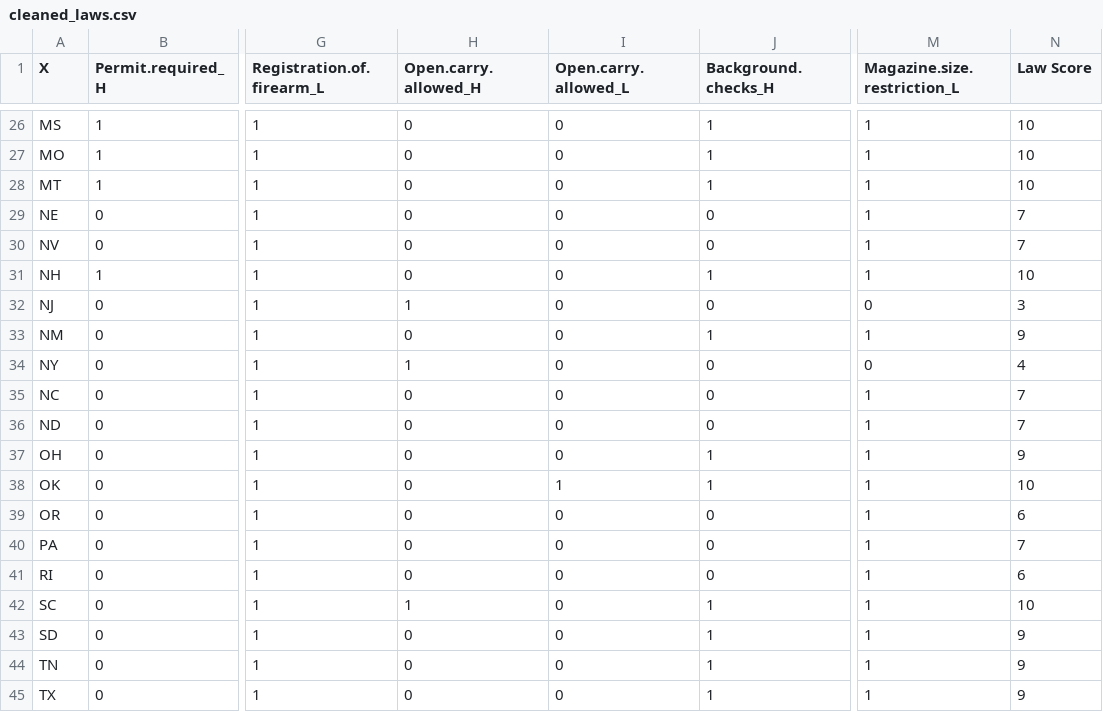
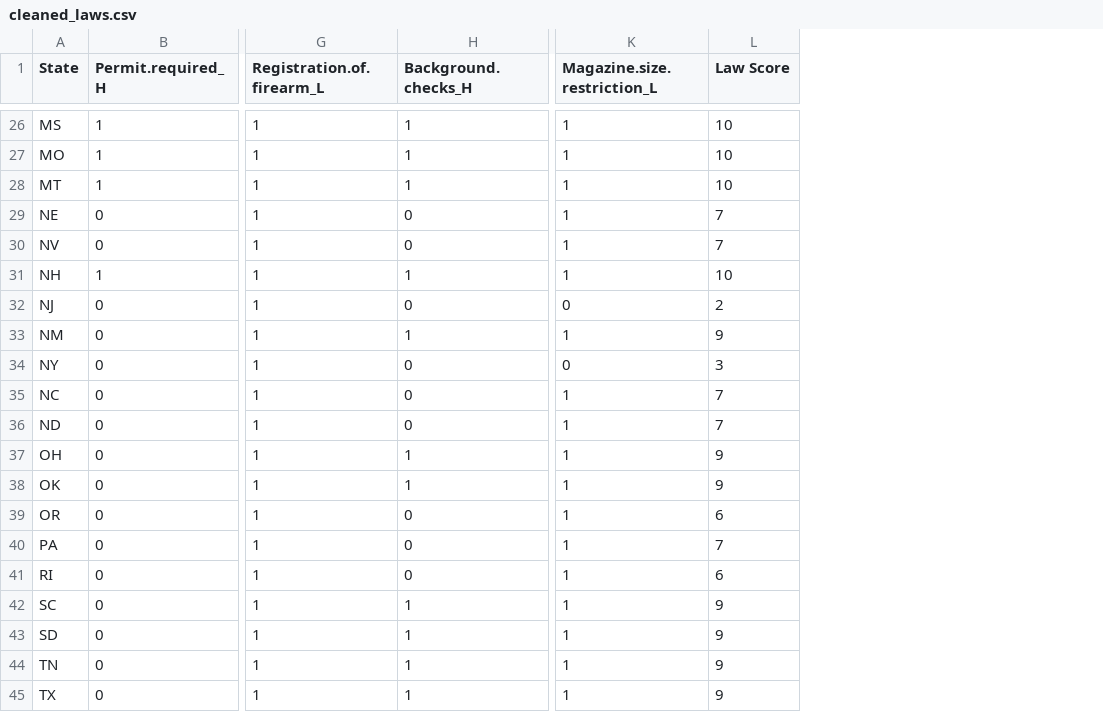
Before and after one commit to Rick-Mackenbach/R-Group-Assignment, a CSV file: cleaned_laws.csv, drawn as a sheet; only a part is shown, gaps mark what is left out; removed rows and columns are numbered as before the commit, all else as after; the diff covers the shown part only; the diff names each change by its address in the sheet, - before the commit and + after, or states it on an @@ line.

Commit message:
Improvements
Open carry and closed carry not used in laws

```diff
--- a/cleaned_laws.csv
+++ b/cleaned_laws.csv
-column H (Open.carry.allowed_H), rows 26-45: 0 | 0 | 0 | 0 | 0 | 0 | 1 | 0 | 1 | 0 | 0 | 0 | 0 | 0 | 0 | 0 | 1 | 0 | 0 | 0
-column I (Open.carry.allowed_L), rows 26-45: 0 | 0 | 0 | 0 | 0 | 0 | 0 | 0 | 0 | 0 | 0 | 0 | 1 | 0 | 0 | 0 | 0 | 0 | 0 | 0
-A1: X
+A1: State
-L32 (Law Score): 3
+L32 (Law Score): 2
-L34 (Law Score): 4
+L34 (Law Score): 3
-L38 (Law Score): 10
+L38 (Law Score): 9
-L42 (Law Score): 10
+L42 (Law Score): 9
```
Also changed, not shown: 5 edited cells elsewhere in this file, 2 other files.
